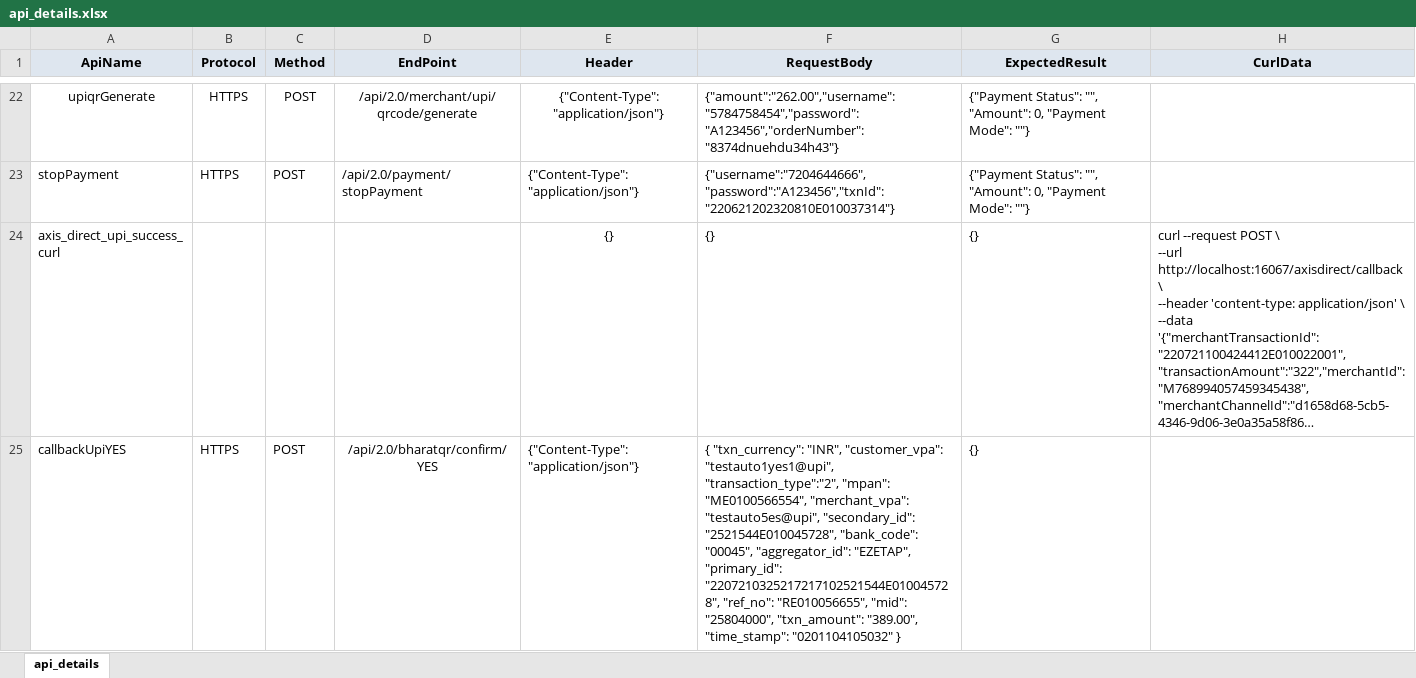
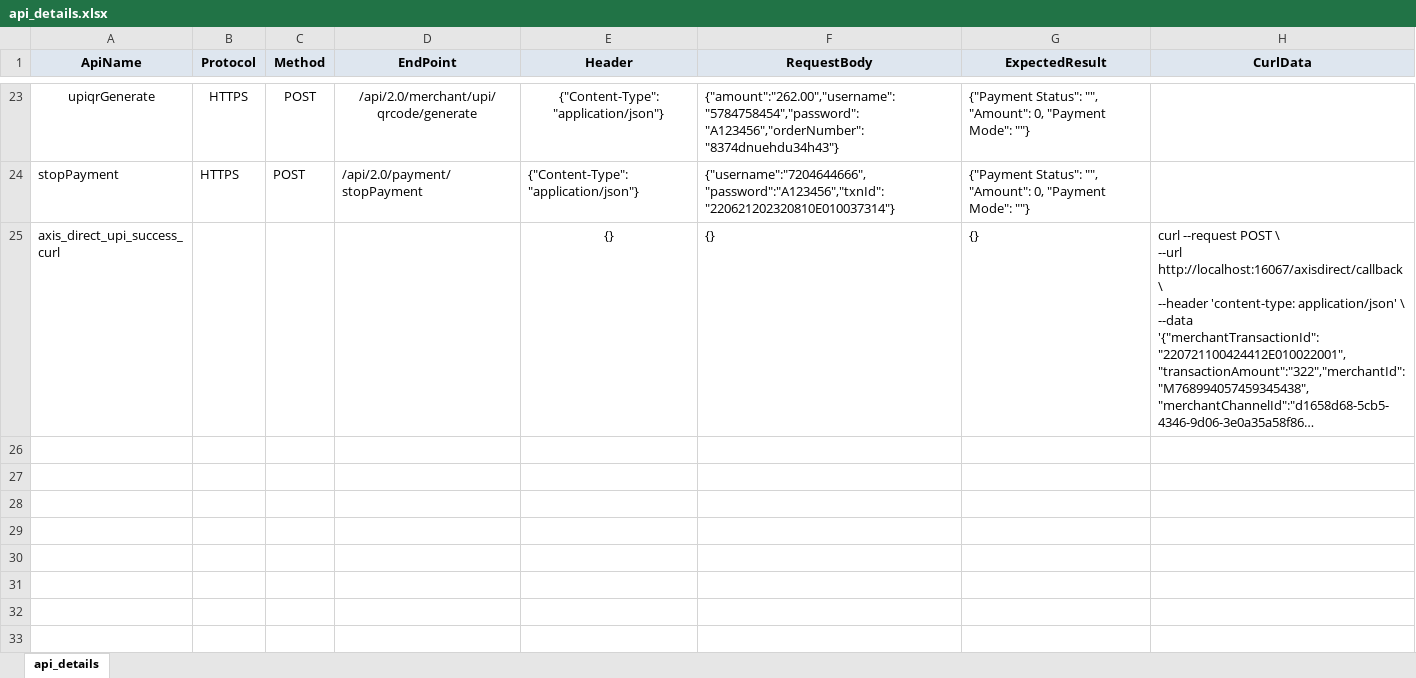
Before and after one commit to tularamsa1/ezeauto-rearch-automation-claude, an Excel workbook: Runtime/api_details.xlsx, sheet api_details, drawn as a sheet; only a part is shown, gaps mark what is left out; long unchanged cells end in …; values as stored, in another font and other column widths than the file's, no borders; charts and pictures not drawn; removed rows and columns are numbered as before the commit, all else as after; the diff covers the shown part only; the diff names each change by its address in the sheet, - before the commit and + after, or states it on an @@ line.

```diff
--- a/Runtime/api_details.xlsx (sheet api_details)
+++ b/Runtime/api_details.xlsx (sheet api_details)
-row 25: callbackUpiYES | HTTPS | POST | /api/2.0/bharatqr/confirm/YES | {"Content-Type":"application/json"} | { "txn_currency": "INR", "customer_vpa": "testauto1yes1@upi", "transaction_type":"2", "mpan": "ME0100566554", "merchant_vpa": "testauto5es@upi", "secondary_id": "2521544E010045728", "bank_code": "00045", "aggregator_id": "EZETAP", "primary_id": "2207210325217217102521544E010045728", "ref_no": "RE010056655", "mid": "25804000", "txn_amount": "389.00", "time_stamp": "0201104105032" } | {}
```
Also changed, not shown: 1 added row and 1 removed row elsewhere in this sheet, charts or pictures, DataProvider/TestCasesDetail.xlsx, 11 other files.
